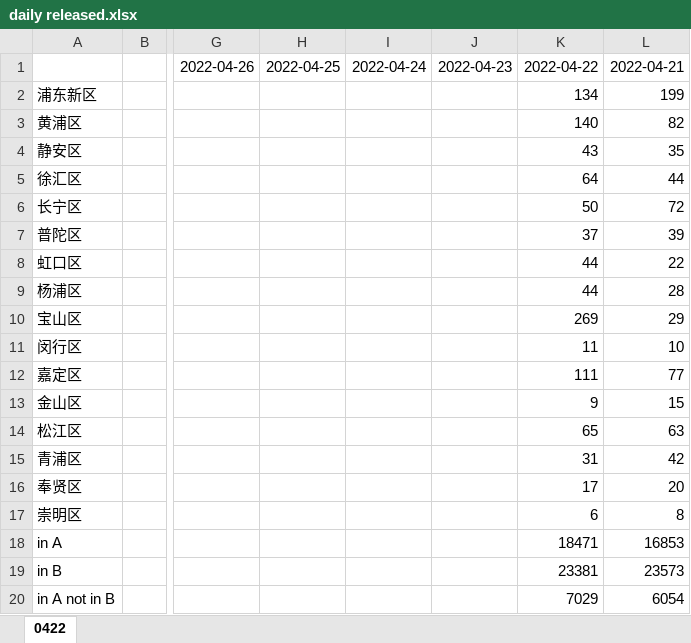
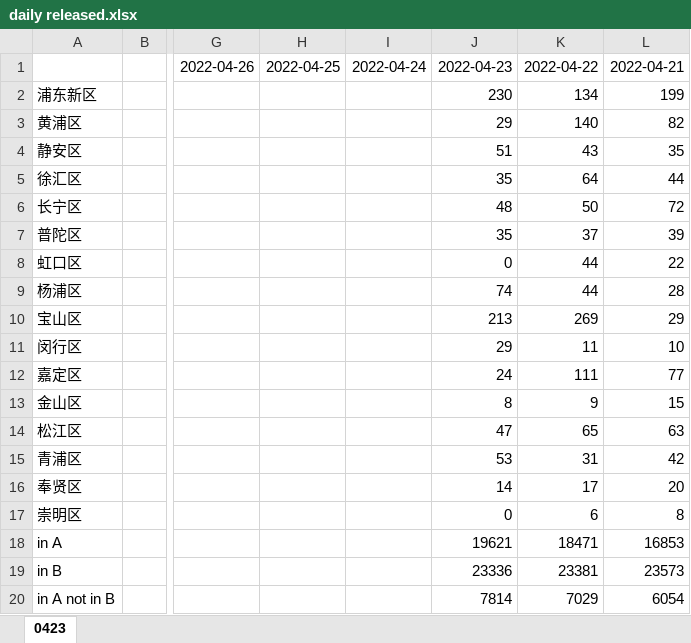
Before and after one commit to coronin/shanghai-2022Mar, an Excel workbook: daily released.xlsx, sheet 0423, drawn as a sheet; only a part is shown, gaps mark what is left out; values as stored, in another font and other column widths than the file's, no borders; the diff names each change by its address in the sheet, - before the commit and + after, or states it on an @@ line.

Commit message:
fix: new zero daily

```diff
--- a/daily released.xlsx (sheet 0423)
+++ b/daily released.xlsx (sheet 0423)
-sheet tab: 0422
+sheet tab: 0423
-J2: (empty)
+J2: 230
-J3: (empty)
+J3: 29
-J4: (empty)
+J4: 51
-J5: (empty)
+J5: 35
-J6: (empty)
+J6: 48
-J7: (empty)
+J7: 35
-J8: (empty)
+J8: 0
-J9: (empty)
+J9: 74
-J10: (empty)
+J10: 213
-J11: (empty)
+J11: 29
-J12: (empty)
+J12: 24
-J13: (empty)
+J13: 8
-J14: (empty)
+J14: 47
-J15: (empty)
+J15: 53
-J16: (empty)
+J16: 14
-J17: (empty)
+J17: 0
-J18: (empty)
+J18: 19621
-J19: (empty)
+J19: 23336
-J20: (empty)
+J20: 7814
```
Also changed, not shown: 5 other files.
